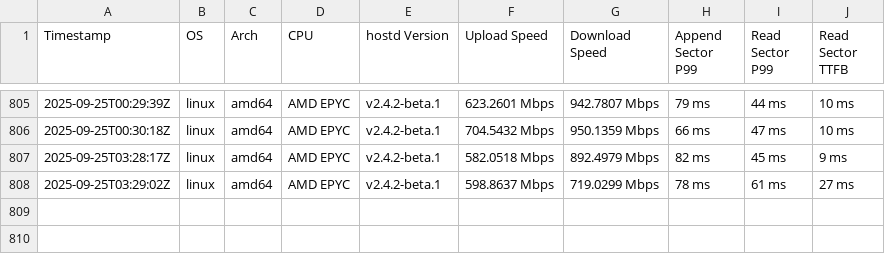
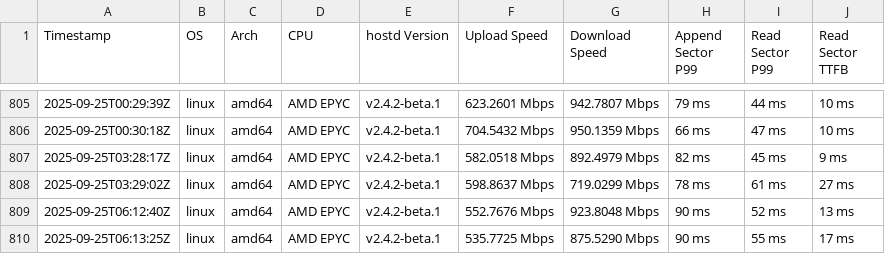
Before and after one commit to SiaFoundation/benchmark, a CSV file: results/rhp4.csv, drawn as a sheet; only a part is shown, gaps mark what is left out.

```diff
--- a/results/rhp4.csv
+++ b/results/rhp4.csv
@@ -808 +808,3 @@ Timestamp,OS,Arch,CPU,hostd Version,Upload Speed,Download Speed,Append Sector P9
 2025-09-25T03:29:02Z,linux,amd64,AMD EPYC,v2.4.2-beta.1,598.8637 Mbps,719.0299 Mbps,78 ms,61 ms,27 ms
+2025-09-25T06:12:40Z,linux,amd64,AMD EPYC,v2.4.2-beta.1,552.7676 Mbps,923.8048 Mbps,90 ms,52 ms,13 ms
+2025-09-25T06:13:25Z,linux,amd64,AMD EPYC,v2.4.2-beta.1,535.7725 Mbps,875.5290 Mbps,90 ms,55 ms,17 ms
```
Also changed, not shown: results/e2e.csv, results/rhp4.quic.csv.
